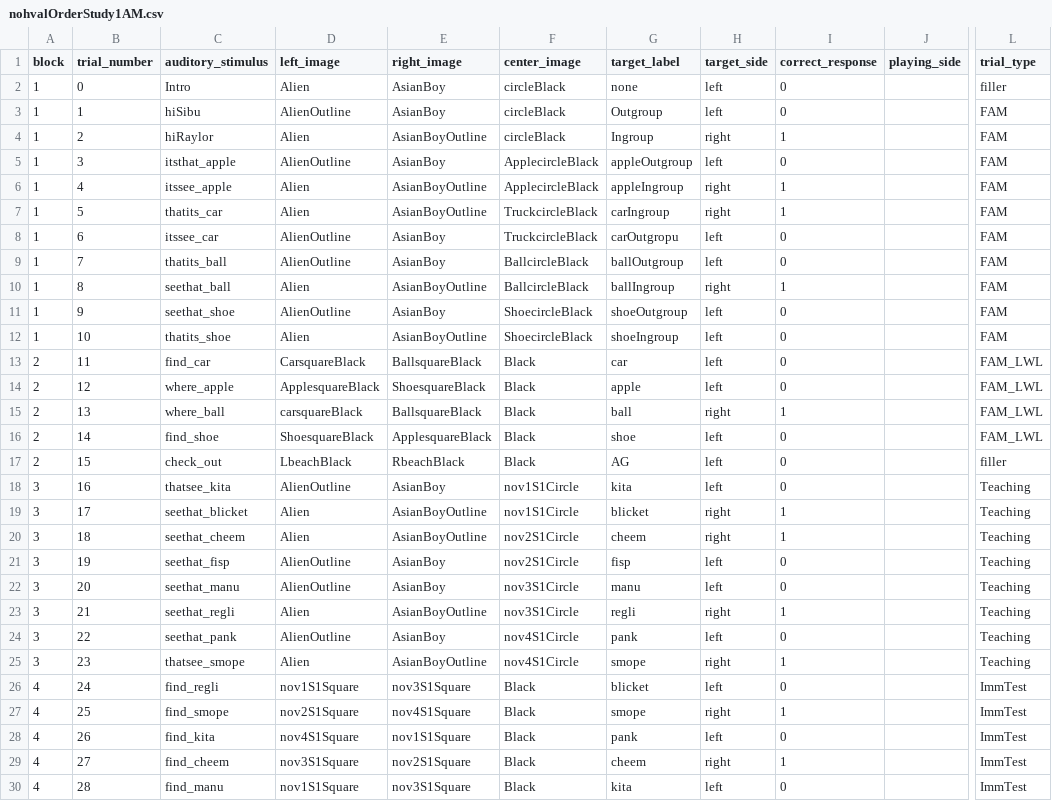
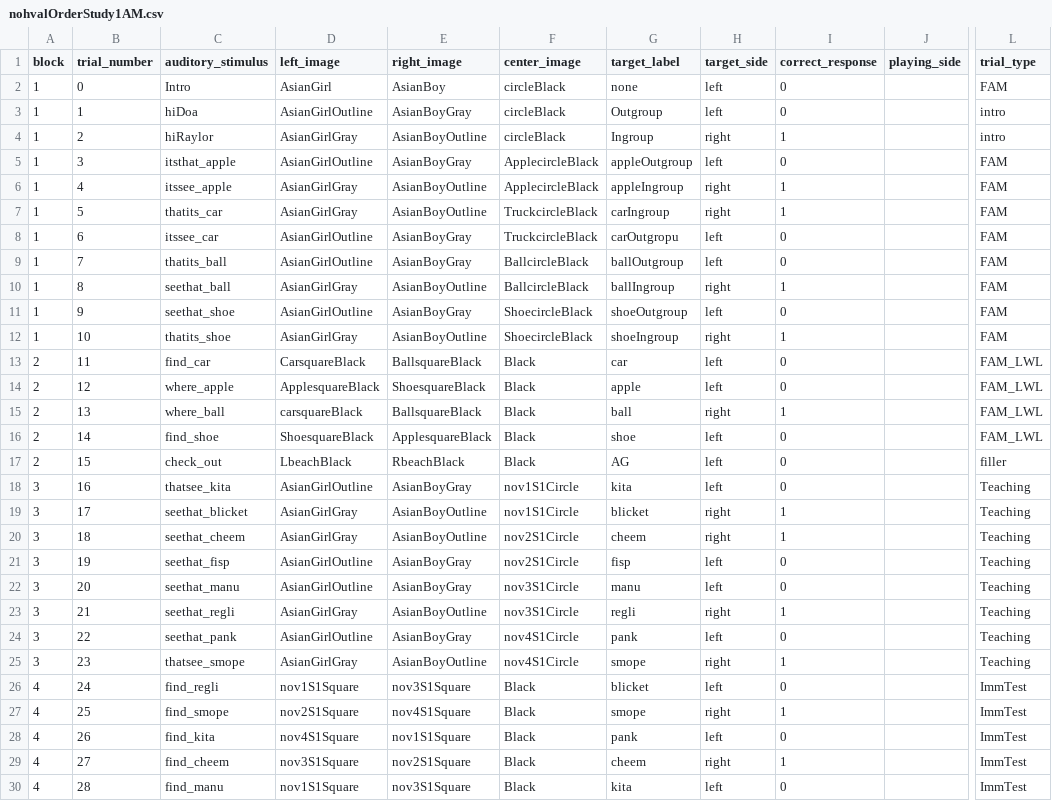
Before and after one commit to dabacon1/DABdiss, a CSV file: orders/nohvalOrderStudy1AM.csv, drawn as a sheet; only a part is shown, gaps mark what is left out; the diff covers the shown part only; the diff names each change by its address in the sheet, - before the commit and + after, or states it on an @@ line.

Commit message:
updateOrderwGraySquares

```diff
--- a/orders/nohvalOrderStudy1AM.csv
+++ b/orders/nohvalOrderStudy1AM.csv
-D2 (left_image): Alien
+D2 (left_image): AsianGirl
-L2 (trial_type): filler
+L2 (trial_type): FAM
-C3 (auditory_stimulus): hiSibu
+C3 (auditory_stimulus): hiDoa
-D3 (left_image): AlienOutline
+D3 (left_image): AsianGirlOutline
-E3 (right_image): AsianBoy
+E3 (right_image): AsianBoyGray
-L3:L4 (trial_type): FAM
+L3:L4 (trial_type): intro
-D4 (left_image): Alien
+D4 (left_image): AsianGirlGray
-D5 (left_image): AlienOutline
+D5 (left_image): AsianGirlOutline
-E5 (right_image): AsianBoy
+E5 (right_image): AsianBoyGray
-D6:D7 (left_image): Alien
+D6:D7 (left_image): AsianGirlGray
-D8:D9 (left_image): AlienOutline
+D8:D9 (left_image): AsianGirlOutline
-E8:E9 (right_image): AsianBoy
+E8:E9 (right_image): AsianBoyGray
-D10 (left_image): Alien
+D10 (left_image): AsianGirlGray
-D11 (left_image): AlienOutline
+D11 (left_image): AsianGirlOutline
-E11 (right_image): AsianBoy
+E11 (right_image): AsianBoyGray
-D12 (left_image): Alien
+D12 (left_image): AsianGirlGray
-H12 (target_side): left
+H12 (target_side): right
-I12 (correct_response): 0
+I12 (correct_response): 1
-D18 (left_image): AlienOutline
+D18 (left_image): AsianGirlOutline
-E18 (right_image): AsianBoy
+E18 (right_image): AsianBoyGray
-D19:D20 (left_image): Alien
+D19:D20 (left_image): AsianGirlGray
-D21:D22 (left_image): AlienOutline
+D21:D22 (left_image): AsianGirlOutline
-E21:E22 (right_image): AsianBoy
+E21:E22 (right_image): AsianBoyGray
-D23 (left_image): Alien
+D23 (left_image): AsianGirlGray
-D24 (left_image): AlienOutline
+D24 (left_image): AsianGirlOutline
-E24 (right_image): AsianBoy
+E24 (right_image): AsianBoyGray
-D25 (left_image): Alien
+D25 (left_image): AsianGirlGray
```
Also changed, not shown: 12 edited cells elsewhere in this file.
